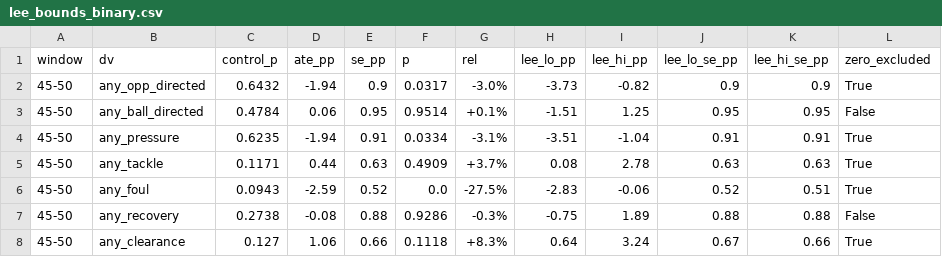
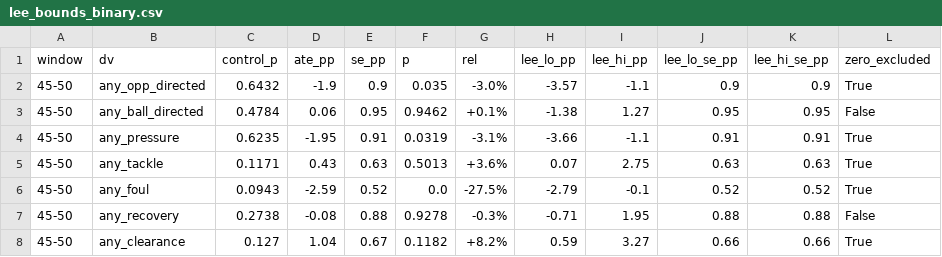
Before and after one commit to olivermueller/yellowcard, a CSV file: data/lee_bounds_binary.csv, drawn as a sheet; only a part is shown; the diff covers the shown part only.

```diff
--- a/data/lee_bounds_binary.csv
+++ b/data/lee_bounds_binary.csv
@@ -1,8 +1,8 @@
 window,dv,control_p,ate_pp,se_pp,p,rel,lee_lo_pp,lee_hi_pp,lee_lo_se_pp,lee_hi_se_pp,zero_excluded
-45-50,any_opp_directed,0.6432,-1.94,0.9,0.0317,-3.0%,-3.73,-0.82,0.9,0.9,True
-45-50,any_ball_directed,0.4784,0.06,0.95,0.9514,+0.1%,-1.51,1.25,0.95,0.95,False
-45-50,any_pressure,0.6235,-1.94,0.91,0.0334,-3.1%,-3.51,-1.04,0.91,0.91,True
-45-50,any_tackle,0.1171,0.44,0.63,0.4909,+3.7%,0.08,2.78,0.63,0.63,True
-45-50,any_foul,0.0943,-2.59,0.52,0.0,-27.5%,-2.83,-0.06,0.52,0.51,True
-45-50,any_recovery,0.2738,-0.08,0.88,0.9286,-0.3%,-0.75,1.89,0.88,0.88,False
-45-50,any_clearance,0.127,1.06,0.66,0.1118,+8.3%,0.64,3.24,0.67,0.66,True
+45-50,any_opp_directed,0.6432,-1.9,0.9,0.035,-3.0%,-3.57,-1.1,0.9,0.9,True
+45-50,any_ball_directed,0.4784,0.06,0.95,0.9462,+0.1%,-1.38,1.27,0.95,0.95,False
+45-50,any_pressure,0.6235,-1.95,0.91,0.0319,-3.1%,-3.66,-1.1,0.91,0.91,True
+45-50,any_tackle,0.1171,0.43,0.63,0.5013,+3.6%,0.07,2.75,0.63,0.63,True
+45-50,any_foul,0.0943,-2.59,0.52,0.0,-27.5%,-2.79,-0.1,0.52,0.52,True
+45-50,any_recovery,0.2738,-0.08,0.88,0.9278,-0.3%,-0.71,1.95,0.88,0.88,False
+45-50,any_clearance,0.127,1.04,0.67,0.1182,+8.2%,0.59,3.27,0.66,0.66,True
```
Also changed, not shown: 163 edited cells elsewhere in this file, data/descriptives_by_treatment.csv, data/lee_bounds_binary_im.csv, 57 other files.
